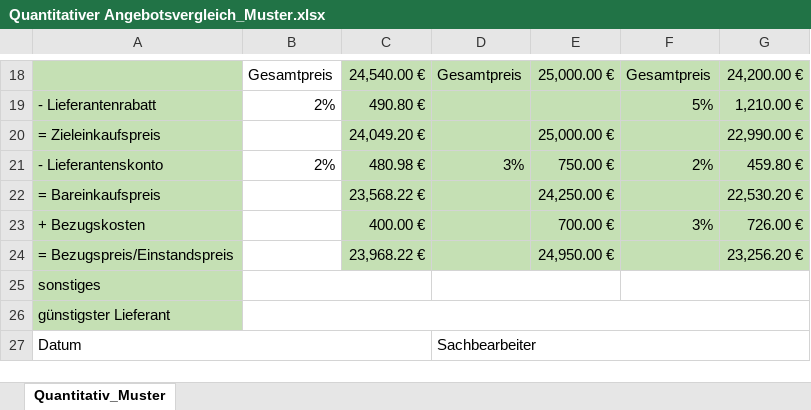
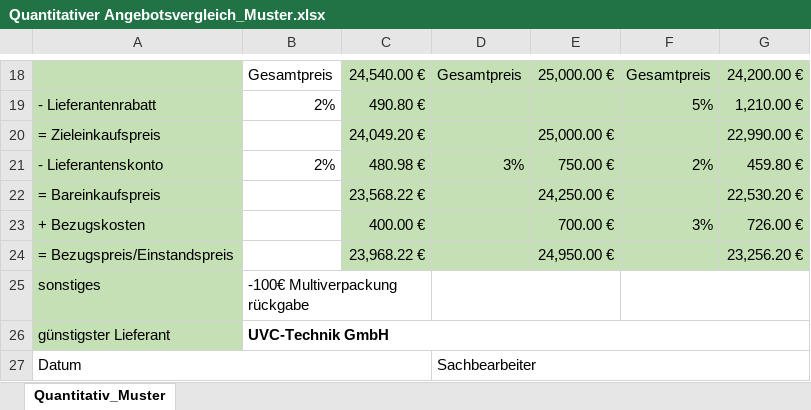
Before and after one commit to ReCeap/BBS1, an Excel workbook: LF2 Arbeitsplaetze nach Kundenwuenschen austatten/quantitativer Angebotsvergleich/Quantitativer Angebotsvergleich_Muster.xlsx, sheet Quantitativ_Muster, drawn as a sheet; only a part is shown, gaps mark what is left out; values as stored, in another font and other column widths than the file's, no borders; the diff names each change by its address in the sheet, - before the commit and + after, or states it on an @@ line.

Commit message:
15-09_11-34

```diff
--- a/LF2 Arbeitsplaetze nach Kundenwuenschen austatten/quantitativer Angebotsvergleich/Quantitativer Angebotsvergleich_Muster.xlsx (sheet Quantitativ_Muster)
+++ b/LF2 Arbeitsplaetze nach Kundenwuenschen austatten/quantitativer Angebotsvergleich/Quantitativer Angebotsvergleich_Muster.xlsx (sheet Quantitativ_Muster)
-B25: (empty)
+B25: -100€ Multiverpackung rückgabe
-B26: (empty)
+B26: UVC-Technik GmbH
```
